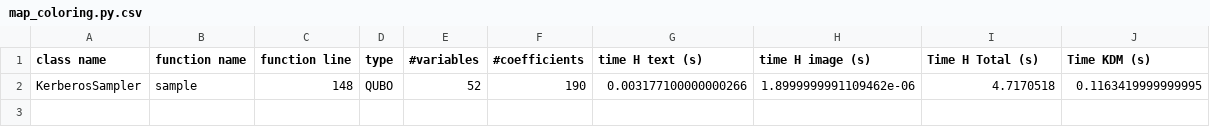
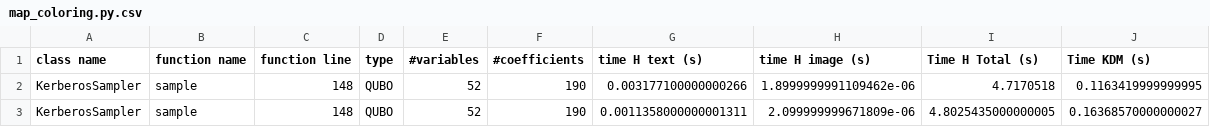
Before and after one commit to ricpdc/dwave_examples, a CSV file: dwave_examples/map-coloring-master/metrics/map_coloring.py.csv, drawn as a sheet.

```diff
--- a/dwave_examples/map-coloring-master/metrics/map_coloring.py.csv
+++ b/dwave_examples/map-coloring-master/metrics/map_coloring.py.csv
@@ -2 +2,2 @@ class name	function name	function line	type	#variables	#coefficients	time H text
 KerberosSampler	sample	148	QUBO	52	190	0.003177100000000266	1.8999999991109462e-06	4.7170518	0.1163419999999995
+KerberosSampler	sample	148	QUBO	52	190	0.0011358000000001311	2.099999999671809e-06	4.8025435000000005	0.16368570000000027
```
Also changed, not shown: dwave_examples/clustering-master/metrics/clustering.py.csv, 41 other files.
